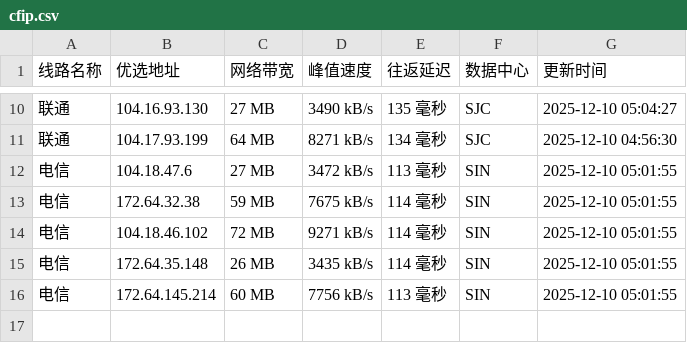
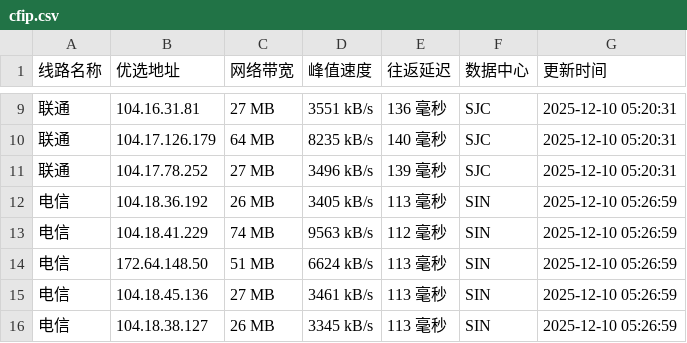
Before and after one commit to xing2kong/cfipv4db, a CSV file: cfip.csv, drawn as a sheet; only a part is shown, gaps mark what is left out; the diff covers the shown part only.

```diff
--- a/cfip.csv
+++ b/cfip.csv
@@ -10,7 +9,8 @@
-联通,104.16.93.130,27 MB,3490 kB/s,135 毫秒,SJC,2025-12-10 05:04:27
-联通,104.17.93.199,64 MB,8271 kB/s,134 毫秒,SJC,2025-12-10 04:56:30
-电信,104.18.47.6,27 MB,3472 kB/s,113 毫秒,SIN,2025-12-10 05:01:55
-电信,172.64.32.38,59 MB,7675 kB/s,114 毫秒,SIN,2025-12-10 05:01:55
-电信,104.18.46.102,72 MB,9271 kB/s,114 毫秒,SIN,2025-12-10 05:01:55
-电信,172.64.35.148,26 MB,3435 kB/s,114 毫秒,SIN,2025-12-10 05:01:55
-电信,172.64.145.214,60 MB,7756 kB/s,113 毫秒,SIN,2025-12-10 05:01:55
+联通,104.16.31.81,27 MB,3551 kB/s,136 毫秒,SJC,2025-12-10 05:20:31
+联通,104.17.126.179,64 MB,8235 kB/s,140 毫秒,SJC,2025-12-10 05:20:31
+联通,104.17.78.252,27 MB,3496 kB/s,139 毫秒,SJC,2025-12-10 05:20:31
+电信,104.18.36.192,26 MB,3405 kB/s,113 毫秒,SIN,2025-12-10 05:26:59
+电信,104.18.41.229,74 MB,9563 kB/s,112 毫秒,SIN,2025-12-10 05:26:59
+电信,172.64.148.50,51 MB,6624 kB/s,113 毫秒,SIN,2025-12-10 05:26:59
+电信,104.18.45.136,27 MB,3461 kB/s,113 毫秒,SIN,2025-12-10 05:26:59
+电信,104.18.38.127,26 MB,3345 kB/s,113 毫秒,SIN,2025-12-10 05:26:59
```
Also changed, not shown: 1 added row, 2 removed rows and 28 edited cells elsewhere in this file, 1 other file.
